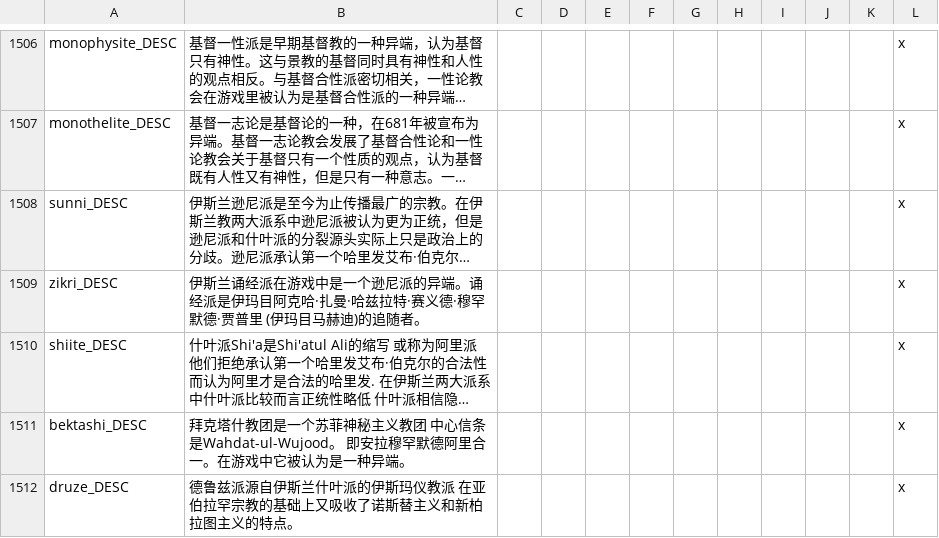
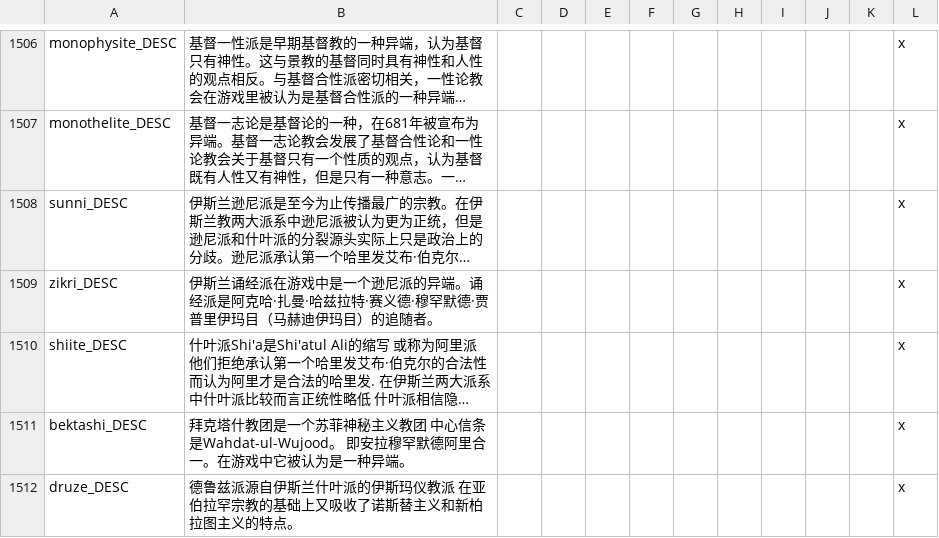
Before and after one commit to paratranz/CK2-Chinese-Localisation, a CSV file: localisation/v1_10.csv, drawn as a sheet; only a part is shown, gaps mark what is left out; long unchanged cells end in …; the diff names each change by its address in the sheet, - before the commit and + after, or states it on an @@ line.

```diff
--- a/localisation/v1_10.csv
+++ b/localisation/v1_10.csv
-B1509: …诵经派是伊玛目阿克哈·扎曼·哈兹拉特·赛义德·穆罕默德·贾普里 (伊玛目马赫迪)的追随者…
+B1509: …诵经派是阿克哈·扎曼·哈兹拉特·赛义德·穆罕默德·贾普里伊玛目（马赫迪伊玛目）的追随者…
```
Also changed, not shown: localisation/JadeDragon.csv, localisation/v1_06a.csv, 10 other files.
